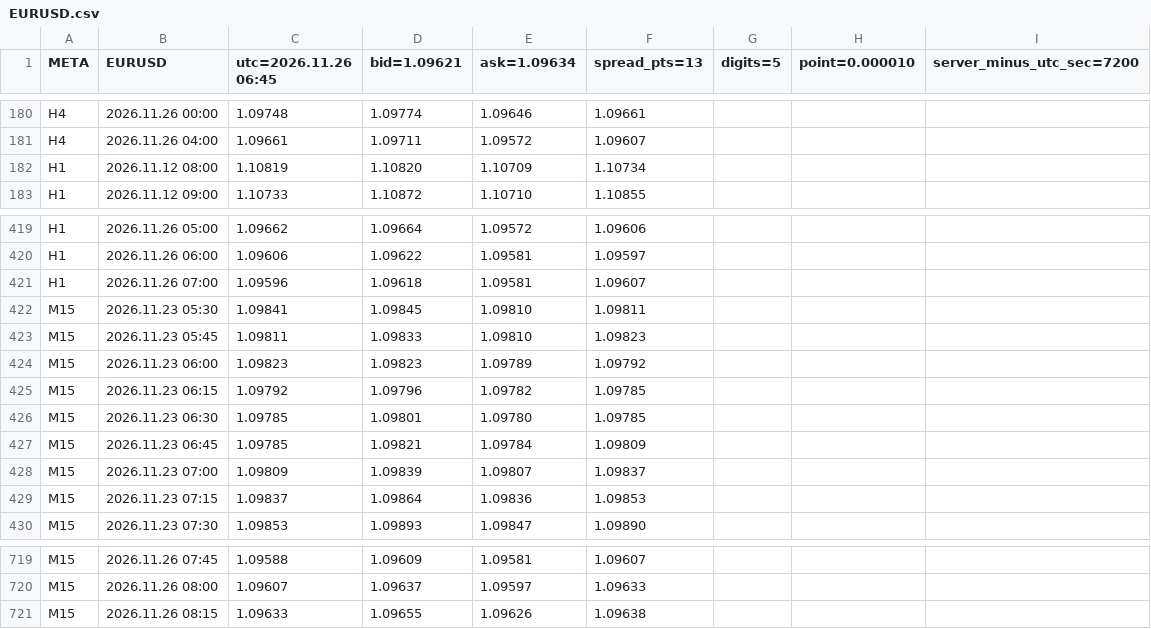
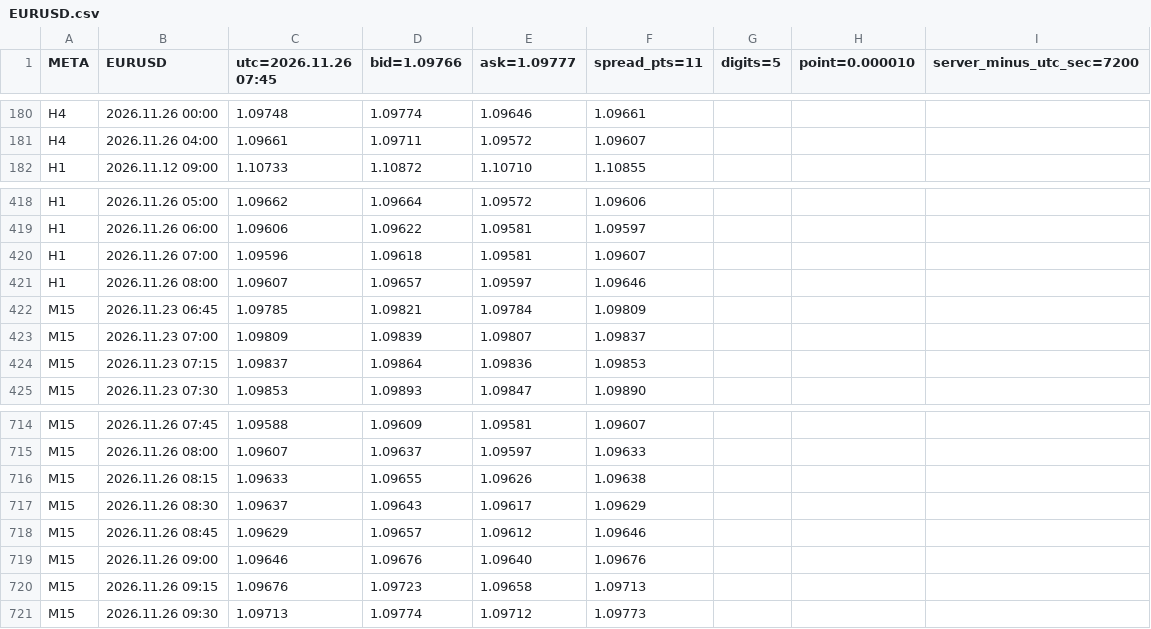
Before and after one commit to SakFakas/bluescalper-plan, a CSV file: data/EURUSD.csv, drawn as a sheet; only a part is shown, gaps mark what is left out; removed rows and columns are numbered as before the commit, all else as after; the diff names each change by its address in the sheet, - before the commit and + after, or states it on an @@ line.

Commit message:
data 2026.11.26 07:45

```diff
--- a/data/EURUSD.csv
+++ b/data/EURUSD.csv
-C1: utc=2026.11.26 06:45
+C1: utc=2026.11.26 07:45
-D1: bid=1.09621
+D1: bid=1.09766
-E1: ask=1.09634
+E1: ask=1.09777
-F1: spread_pts=13
+F1: spread_pts=11
-row 182: H1 | 2026.11.12 08:00 | 1.10819 | 1.10820 | 1.10709 | 1.10734
-row 422: M15 | 2026.11.23 05:30 | 1.09841 | 1.09845 | 1.09810 | 1.09811
-row 423: M15 | 2026.11.23 05:45 | 1.09811 | 1.09833 | 1.09810 | 1.09823
-row 424: M15 | 2026.11.23 06:00 | 1.09823 | 1.09823 | 1.09789 | 1.09792
-row 425: M15 | 2026.11.23 06:15 | 1.09792 | 1.09796 | 1.09782 | 1.09785
-row 426: M15 | 2026.11.23 06:30 | 1.09785 | 1.09801 | 1.09780 | 1.09785
+row 421: H1 | 2026.11.26 08:00 | 1.09607 | 1.09657 | 1.09597 | 1.09646
+row 717: M15 | 2026.11.26 08:30 | 1.09637 | 1.09643 | 1.09617 | 1.09629
+row 718: M15 | 2026.11.26 08:45 | 1.09629 | 1.09657 | 1.09612 | 1.09646
+row 719: M15 | 2026.11.26 09:00 | 1.09646 | 1.09676 | 1.09640 | 1.09676
+row 720: M15 | 2026.11.26 09:15 | 1.09676 | 1.09723 | 1.09658 | 1.09713
+row 721: M15 | 2026.11.26 09:30 | 1.09713 | 1.09774 | 1.09712 | 1.09773
```
